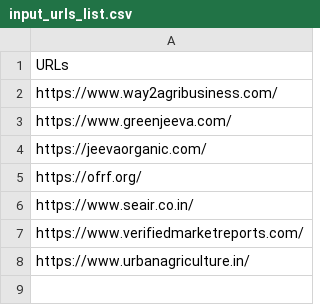
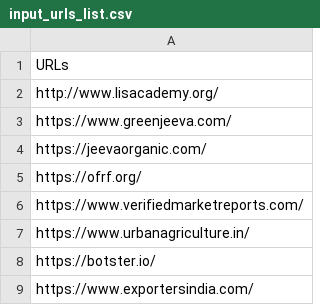
Before and after one commit to Prashanthg01/Contact_info_scraping, a CSV file: input_urls_list.csv, drawn as a sheet.

```diff
--- a/input_urls_list.csv
+++ b/input_urls_list.csv
@@ -1,3 +1,3 @@
 URLs
-https://www.way2agribusiness.com/
+http://www.lisacademy.org/
 https://www.greenjeeva.com/
@@ -5,4 +5,5 @@ https://jeevaorganic.com/
 https://ofrf.org/
-https://www.seair.co.in/
 https://www.verifiedmarketreports.com/
 https://www.urbanagriculture.in/
+https://botster.io/
+https://www.exportersindia.com/
```
Also changed, not shown: 1 other file.
